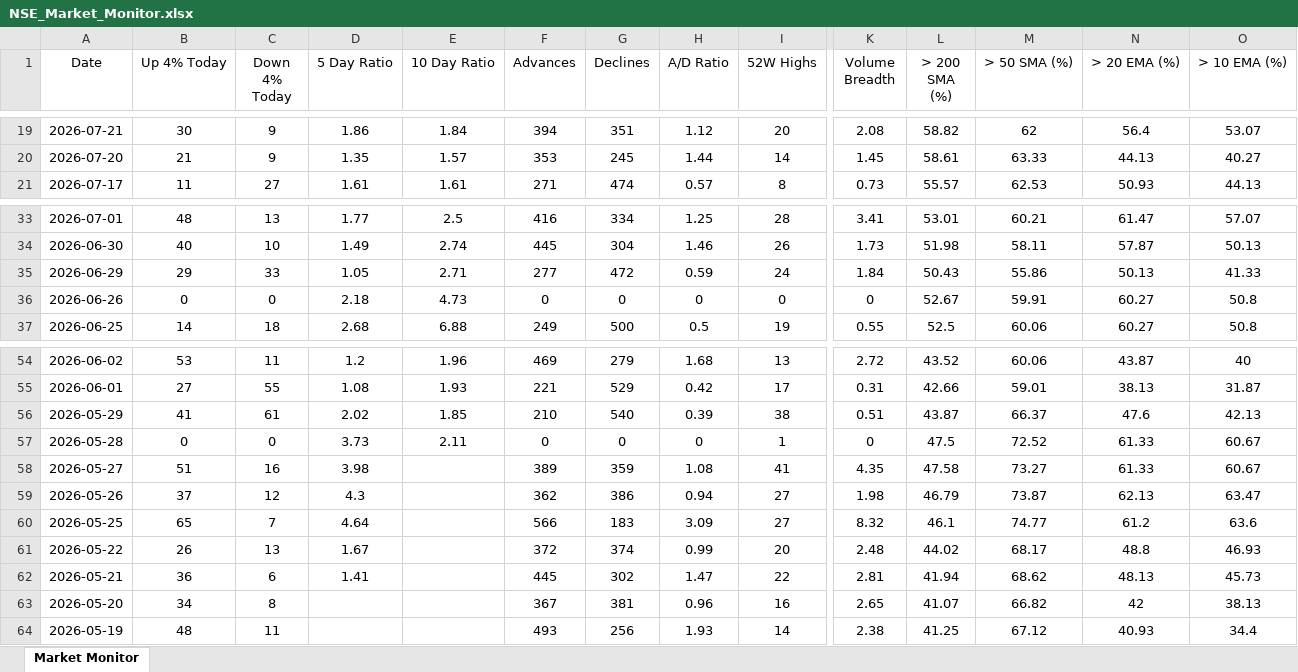
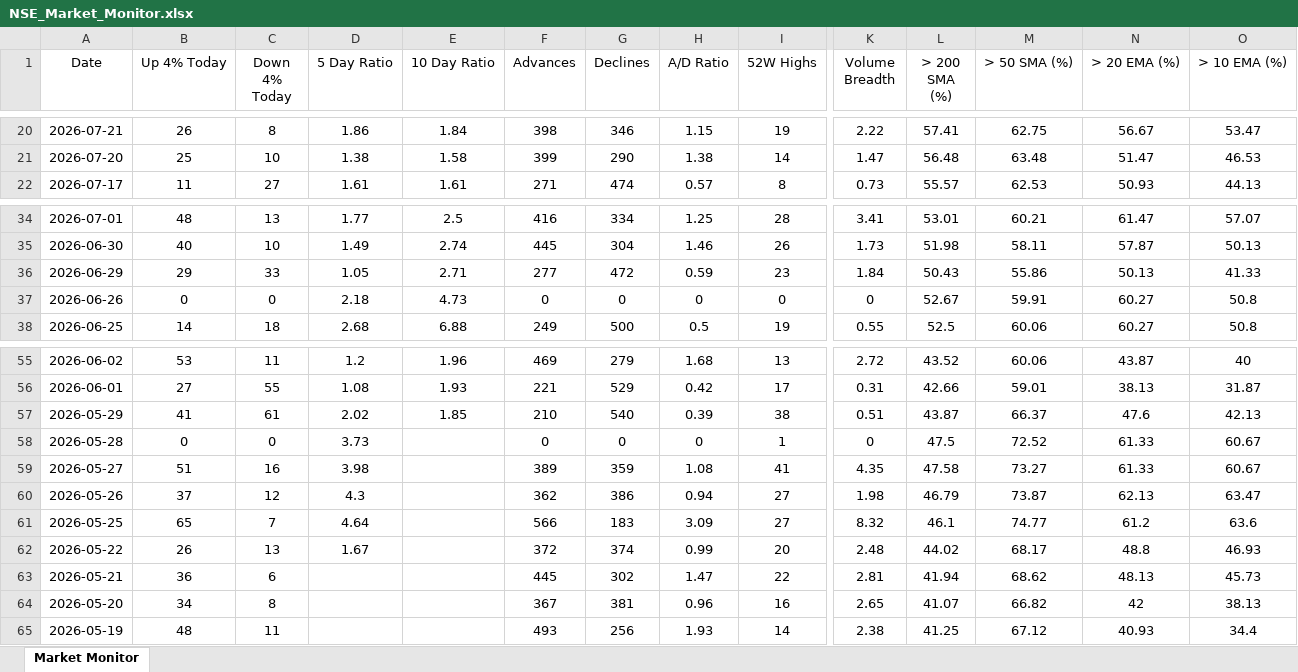
Before and after one commit to chethanshivaraju94-netizen/nse-market-monitor, an Excel workbook: NSE_Market_Monitor.xlsx, sheet Market Monitor, drawn as a sheet; only a part is shown, gaps mark what is left out; values as stored, in another font and other column widths than the file's, no borders; conditional formats not drawn; addresses are those after the commit; the diff covers the shown part only; the diff names each change by its address in the sheet, - before the commit and + after, or states it on an @@ line.

```diff
--- a/NSE_Market_Monitor.xlsx (sheet Market Monitor)
+++ b/NSE_Market_Monitor.xlsx (sheet Market Monitor)
-B20 (Up 4% Today): 30
+B20 (Up 4% Today): 26
-C20 (Down 4% Today): 9
+C20 (Down 4% Today): 8
-F20 (Advances): 394
+F20 (Advances): 398
-G20 (Declines): 351
+G20 (Declines): 346
-H20 (A/D Ratio): 1.12
+H20 (A/D Ratio): 1.15
-I20 (52W Highs): 20
+I20 (52W Highs): 19
-K20 (Volume Breadth): 2.08
+K20 (Volume Breadth): 2.22
-L20 (> 200 SMA (%)): 58.82
+L20 (> 200 SMA (%)): 57.41
-M20 (> 50 SMA (%)): 62
+M20 (> 50 SMA (%)): 62.75
-N20 (> 20 EMA (%)): 56.4
+N20 (> 20 EMA (%)): 56.67
-O20 (> 10 EMA (%)): 53.07
+O20 (> 10 EMA (%)): 53.47
-B21 (Up 4% Today): 21
+B21 (Up 4% Today): 25
-C21 (Down 4% Today): 9
+C21 (Down 4% Today): 10
-D21 (5 Day Ratio): 1.35
+D21 (5 Day Ratio): 1.38
-E21 (10 Day Ratio): 1.57
+E21 (10 Day Ratio): 1.58
-F21 (Advances): 353
+F21 (Advances): 399
-G21 (Declines): 245
+G21 (Declines): 290
-H21 (A/D Ratio): 1.44
+H21 (A/D Ratio): 1.38
-K21 (Volume Breadth): 1.45
+K21 (Volume Breadth): 1.47
-L21 (> 200 SMA (%)): 58.61
+L21 (> 200 SMA (%)): 56.48
-M21 (> 50 SMA (%)): 63.33
+M21 (> 50 SMA (%)): 63.48
-N21 (> 20 EMA (%)): 44.13
+N21 (> 20 EMA (%)): 51.47
-O21 (> 10 EMA (%)): 40.27
+O21 (> 10 EMA (%)): 46.53
-I36 (52W Highs): 24
+I36 (52W Highs): 23
-E58 (10 Day Ratio): 2.11
+E58 (10 Day Ratio): (empty)
-D63 (5 Day Ratio): 1.41
+D63 (5 Day Ratio): (empty)
```
Also changed, not shown: 1 added row and 132 edited cells elsewhere in this sheet, NSE_Sector_Monitor.xlsx.
